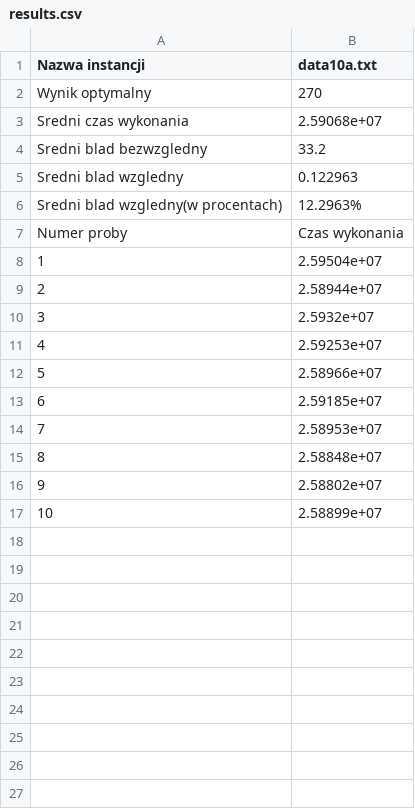
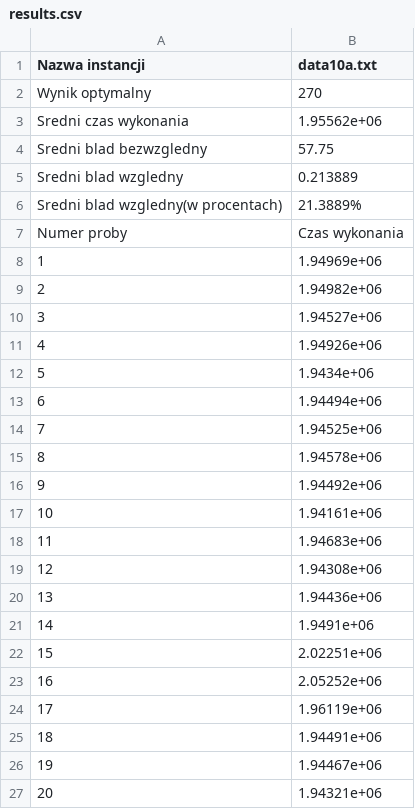
Before and after one commit to Kubste/PEA3, a CSV file: cmake-build-debug/files/results.csv, drawn as a sheet.

```diff
--- a/cmake-build-debug/files/results.csv
+++ b/cmake-build-debug/files/results.csv
@@ -2,16 +2,26 @@ Nazwa instancji,data10a.txt
 Wynik optymalny,270
-Sredni czas wykonania,2.59068e+07
-Sredni blad bezwzgledny,33.2
-Sredni blad wzgledny,0.122963
-Sredni blad wzgledny(w procentach),12.2963%
+Sredni czas wykonania,1.95562e+06
+Sredni blad bezwzgledny,57.75
+Sredni blad wzgledny,0.213889
+Sredni blad wzgledny(w procentach),21.3889%
 Numer proby,Czas wykonania
-1,2.59504e+07
-2,2.58944e+07
-3,2.5932e+07
-4,2.59253e+07
-5,2.58966e+07
-6,2.59185e+07
-7,2.58953e+07
-8,2.58848e+07
-9,2.58802e+07
-10,2.58899e+07
+1,1.94969e+06
+2,1.94982e+06
+3,1.94527e+06
+4,1.94926e+06
+5,1.9434e+06
+6,1.94494e+06
+7,1.94525e+06
+8,1.94578e+06
+9,1.94492e+06
+10,1.94161e+06
+11,1.94683e+06
+12,1.94308e+06
+13,1.94436e+06
+14,1.9491e+06
+15,2.02251e+06
+16,2.05252e+06
+17,1.96119e+06
+18,1.94491e+06
+19,1.94467e+06
+20,1.94321e+06
```
Also changed, not shown: 14 other files.
